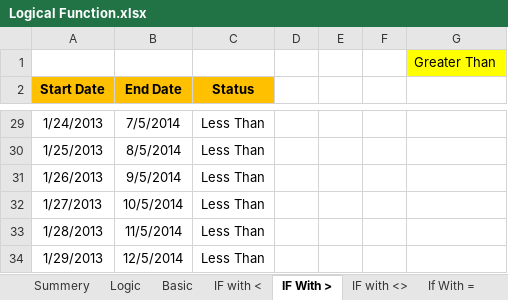
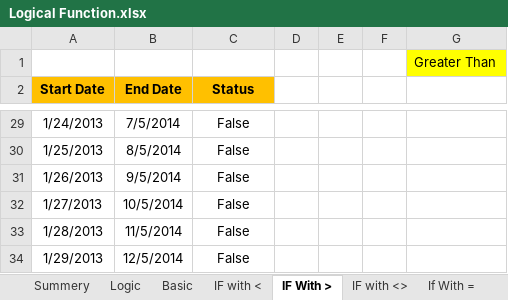
Before and after one commit to Gunjankumarguptagrd/Advanced-Excel-and-Dashboard, an Excel workbook: Logical Function.xlsx, sheet IF With >, drawn as a sheet; only a part is shown, gaps mark what is left out; values as stored, in another font and other column widths than the file's, no borders; the diff covers the shown part only; the diff names each change by its address in the sheet, - before the commit and + after, or states it on an @@ line.

```diff
--- a/Logical Function.xlsx (sheet IF With >)
+++ b/Logical Function.xlsx (sheet IF With >)
-C29:C34 (Status): Less Than
+C29:C34 (Status): False
```
Also changed, not shown: 26 edited cells elsewhere in this sheet, sheet IF with <, sheet Sheet1, sheet OR, sheet Logic, formulas that keep their value, 13 other files.
